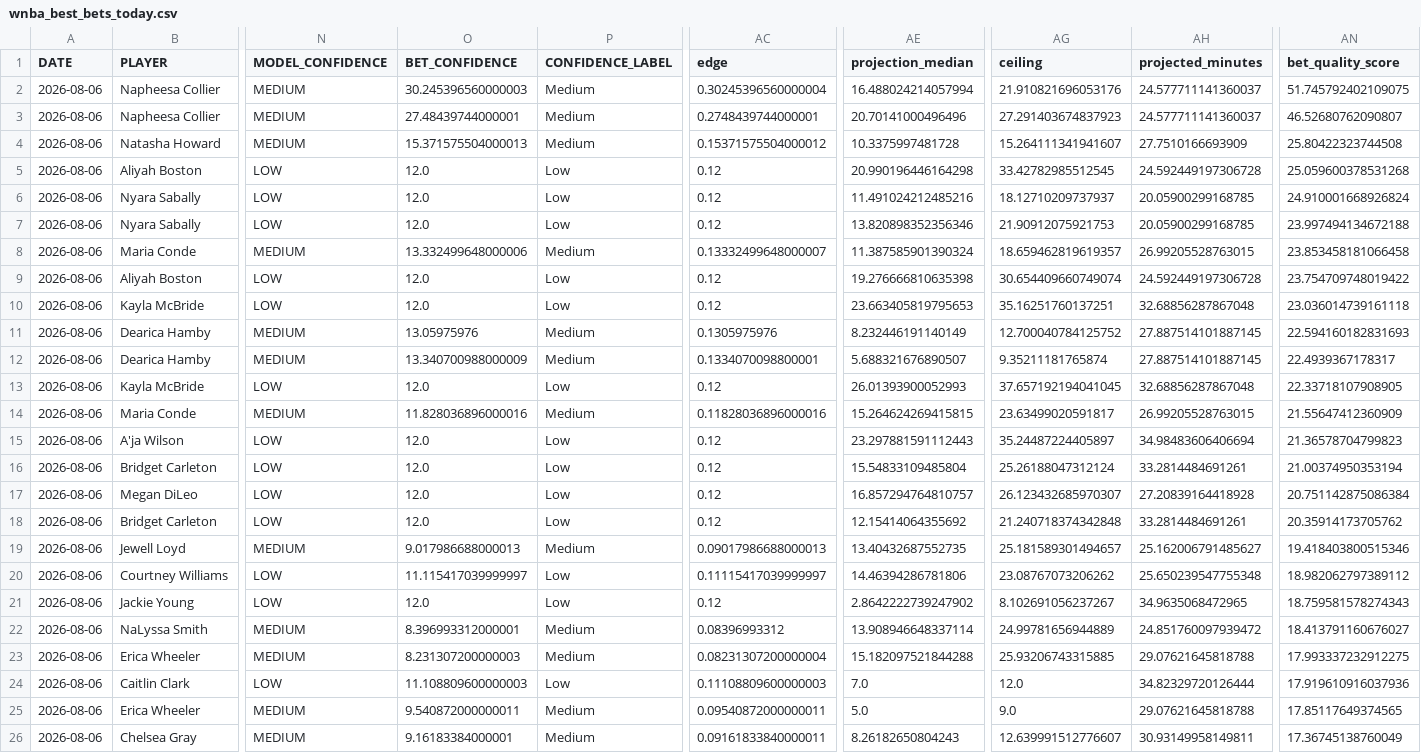
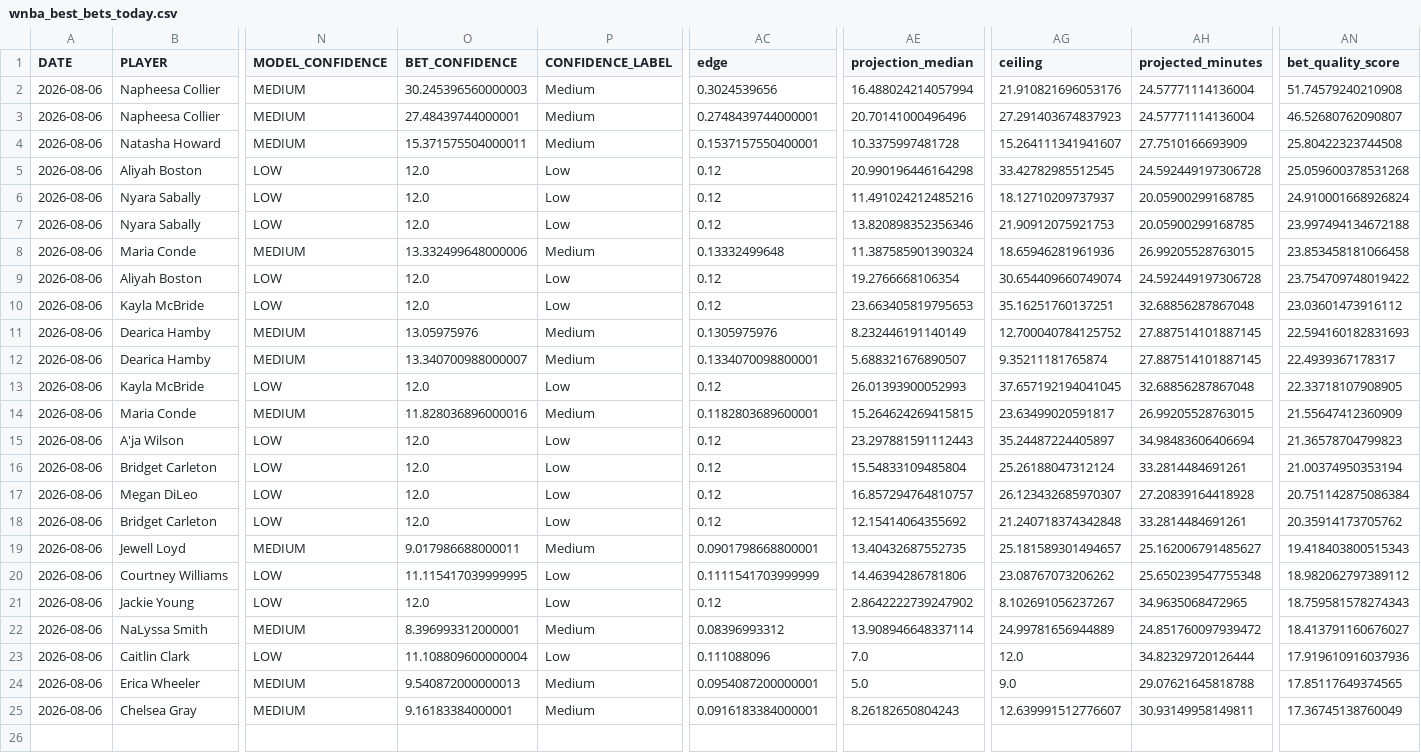
Before and after one commit to syocum9422-blip/edgeranked-site, a CSV file: wnba/Best_Bets/wnba_best_bets_today.csv, drawn as a sheet; only a part is shown, gaps mark what is left out; removed rows and columns are numbered as before the commit, all else as after; rows hold the shown columns only; the diff names each change by its address in the sheet, - before the commit and + after, or states it on an @@ line.

```diff
--- a/wnba/Best_Bets/wnba_best_bets_today.csv
+++ b/wnba/Best_Bets/wnba_best_bets_today.csv
-AC2 (edge): 0.30245396560000004
+AC2 (edge): 0.3024539656
-AH2:AH3 (projected_minutes): 24.577711141360037
+AH2:AH3 (projected_minutes): 24.57771114136004
-AN2 (bet_quality_score): 51.745792402109075
+AN2 (bet_quality_score): 51.74579240210908
-O4 (BET_CONFIDENCE): 15.371575504000013
+O4 (BET_CONFIDENCE): 15.371575504000011
-AC4 (edge): 0.15371575504000012
+AC4 (edge): 0.1537157550400001
-AC8 (edge): 0.13332499648000007
+AC8 (edge): 0.13332499648
-AG8 (ceiling): 18.659462819619357
+AG8 (ceiling): 18.65946281961936
-AE9 (projection_median): 19.276666810635398
+AE9 (projection_median): 19.2766668106354
-AN10 (bet_quality_score): 23.036014739161118
+AN10 (bet_quality_score): 23.03601473916112
-O12 (BET_CONFIDENCE): 13.340700988000009
+O12 (BET_CONFIDENCE): 13.340700988000007
-AC14 (edge): 0.11828036896000016
+AC14 (edge): 0.1182803689600001
-O19 (BET_CONFIDENCE): 9.017986688000013
+O19 (BET_CONFIDENCE): 9.017986688000011
-AC19 (edge): 0.09017986688000013
+AC19 (edge): 0.0901798668800001
-AN19 (bet_quality_score): 19.418403800515346
+AN19 (bet_quality_score): 19.418403800515343
-O20 (BET_CONFIDENCE): 11.115417039999997
+O20 (BET_CONFIDENCE): 11.115417039999995
-AC20 (edge): 0.11115417039999997
+AC20 (edge): 0.1111541703999999
-row 23: 2026-08-06 | Erica Wheeler | MEDIUM | 8.231307200000003 | Medium | 0.08231307200000004 | 15.182097521844288 | 25.93206743315885 | 29.07621645818788 | 17.993337232912275
-O23 (BET_CONFIDENCE): 11.108809600000003
+O23 (BET_CONFIDENCE): 11.108809600000004
-AC23 (edge): 0.11108809600000003
+AC23 (edge): 0.111088096
-O24 (BET_CONFIDENCE): 9.540872000000011
+O24 (BET_CONFIDENCE): 9.540872000000013
-AC24 (edge): 0.09540872000000011
+AC24 (edge): 0.0954087200000001
-AC25 (edge): 0.09161833840000011
+AC25 (edge): 0.0916183384000001
```
Also changed, not shown: wnba/data/raw/wnba_player_status.csv, wnba/data/raw/wnba_sportsbook_lines_raw.csv, 3 other files.
